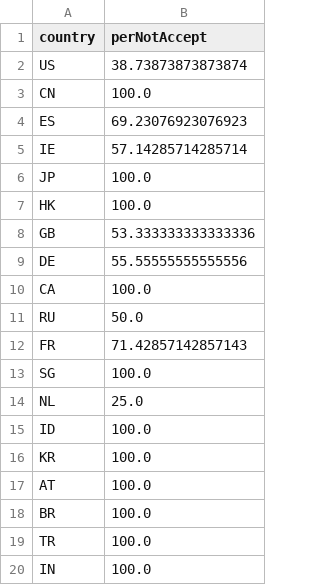
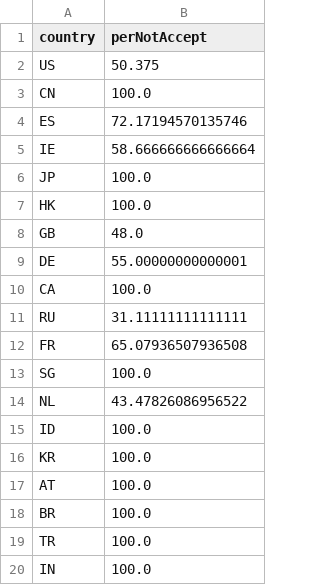
Before and after one commit to mbasart/ORM-analysis, a CSV file: countryCookiesNot.csv, drawn as a sheet.

Commit message:
adding plot country vs acceptance with first and third parties

```diff
--- a/countryCookiesNot.csv
+++ b/countryCookiesNot.csv
@@ -1,15 +1,15 @@
 country,perNotAccept
-US,38.73873873873874
+US,50.375
 CN,100.0
-ES,69.23076923076923
-IE,57.14285714285714
+ES,72.17194570135746
+IE,58.666666666666664
 JP,100.0
 HK,100.0
-GB,53.333333333333336
-DE,55.55555555555556
+GB,48.0
+DE,55.00000000000001
 CA,100.0
-RU,50.0
-FR,71.42857142857143
+RU,31.11111111111111
+FR,65.07936507936508
 SG,100.0
-NL,25.0
+NL,43.47826086956522
 ID,100.0
```
Also changed, not shown: 4 other files.
